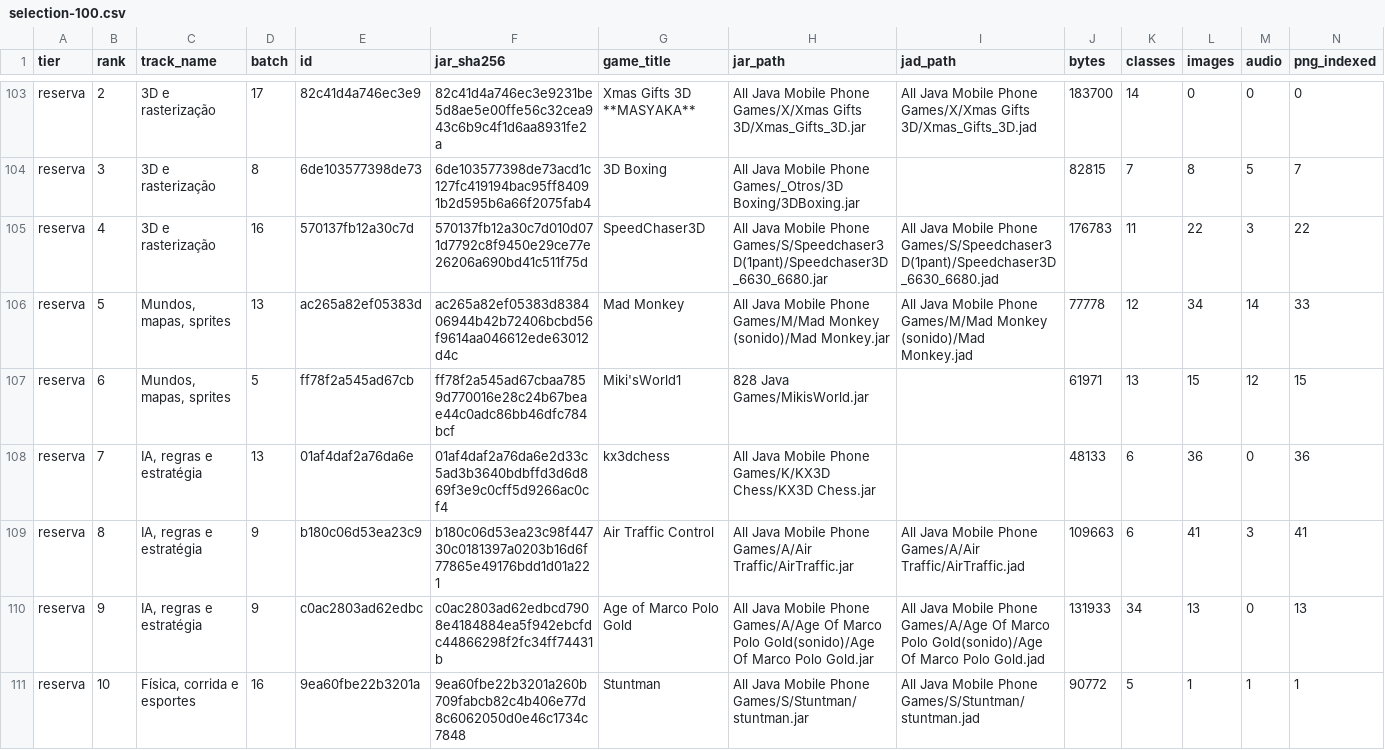
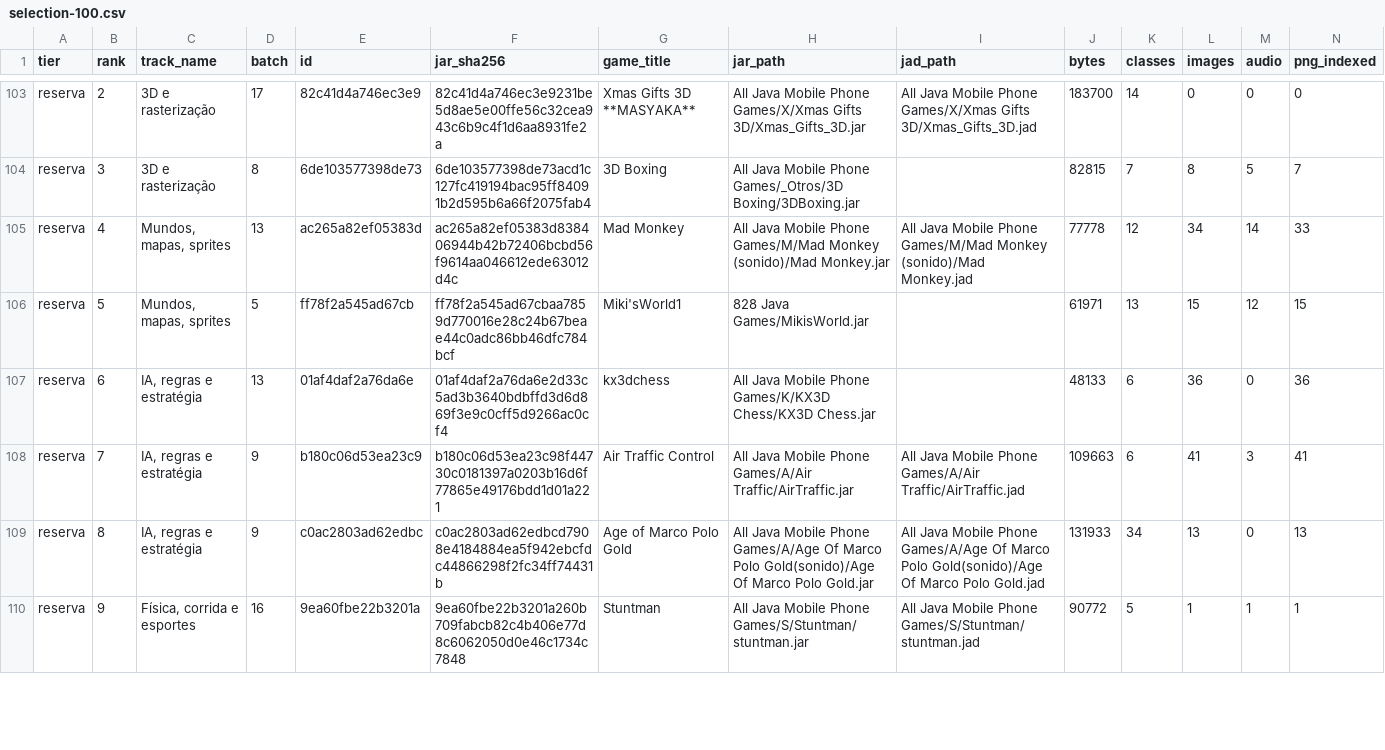
Before and after one commit to AlexandreGSilva07/Pocket-forge, a CSV file: docs/research/deep/selection-100.csv, drawn as a sheet; only a part is shown, gaps mark what is left out; removed rows and columns are numbered as before the commit, all else as after; rows hold the shown columns only; the diff covers the shown part only; the diff names each change by its address in the sheet, - before the commit and + after, or states it on an @@ line.

Commit message:
research(deep): publicar 100 candidatos e 25 reservas com IDs auditados

```diff
--- a/docs/research/deep/selection-100.csv
+++ b/docs/research/deep/selection-100.csv
-row 105: reserva | 4 | 3D e rasterização | 16 | 570137fb12a30c7d | 570137fb12a30c7d010d071d7792c8f9450e29ce77e26206a690bd41c511f75d | SpeedChaser3D | All Java Mobile Phone Games/S/Speedchaser3D(1pant)/Speedchaser3D_6630_6680.jar | All Java Mobile Phone Games/S/Speedchaser3D(1pant)/Speedchaser3D_6630_6680.jad | 176783 | 11 | 22 | 3 | 22
-B105 (rank): 5
+B105 (rank): 4
-B106 (rank): 6
+B106 (rank): 5
-B107 (rank): 7
+B107 (rank): 6
-B108 (rank): 8
+B108 (rank): 7
-B109 (rank): 9
+B109 (rank): 8
-B110 (rank): 10
+B110 (rank): 9
```
Also changed, not shown: 3 added rows, 2 removed rows and 21 edited cells elsewhere in this file, 2 other files.
